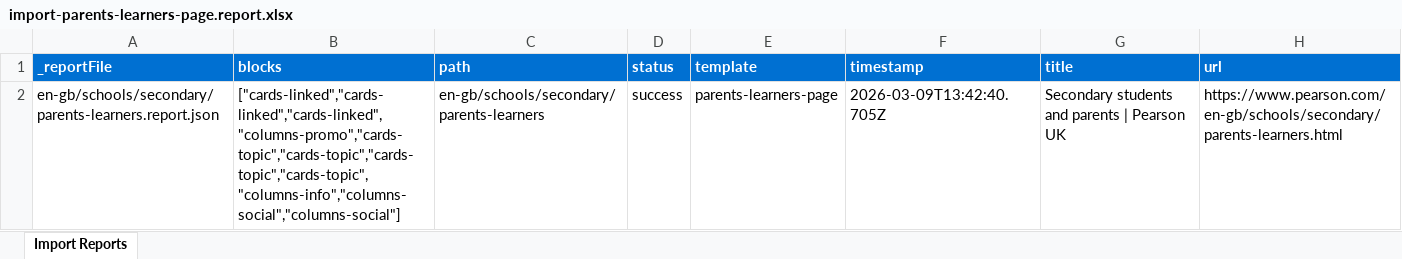
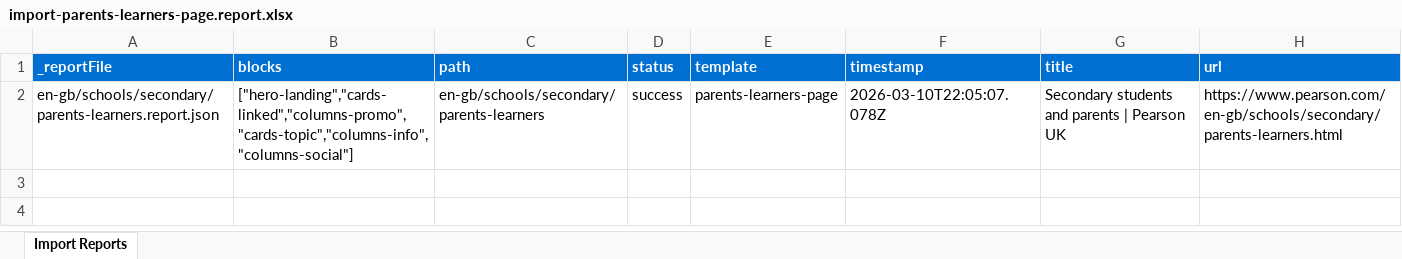
Before and after one commit to kkedem/migration-agent-demo, an Excel workbook: tools/importer/reports/import-parents-learners-page.report.xlsx, sheet Import Reports, drawn as a sheet; values as stored, in another font and other column widths than the file's, no borders; the diff names each change by its address in the sheet, - before the commit and + after, or states it on an @@ line.

Commit message:
Update importer
Automated migration updates generated by Experience Modernization Agent.

Changed files (6):
- tools/importer/import-parents-learners-page.bundle.js
- tools/importer/import-parents-learners-page.js
- tools/importer/page-templates.json
- tools/importer/reports/en-gb/schools/secondary/parents-learners.report.json
- tools/importer/reports/import-parents-learners-page.report.xlsx
- tools/importer/transformers/pearson-cleanup.js

```diff
--- a/tools/importer/reports/import-parents-learners-page.report.xlsx (sheet Import Reports)
+++ b/tools/importer/reports/import-parents-learners-page.report.xlsx (sheet Import Reports)
-B2 (blocks): ["cards-linked","cards-linked","cards-linked","columns-promo","cards-topic","cards-topic","cards-topic","cards-topic","columns-info","columns-social","columns-social"]
+B2 (blocks): ["hero-landing","cards-linked","columns-promo","cards-topic","columns-info","columns-social"]
-F2 (timestamp): 2026-03-09T13:42:40.705Z
+F2 (timestamp): 2026-03-10T22:05:07.078Z
```
Also changed, not shown: 5 other files.
